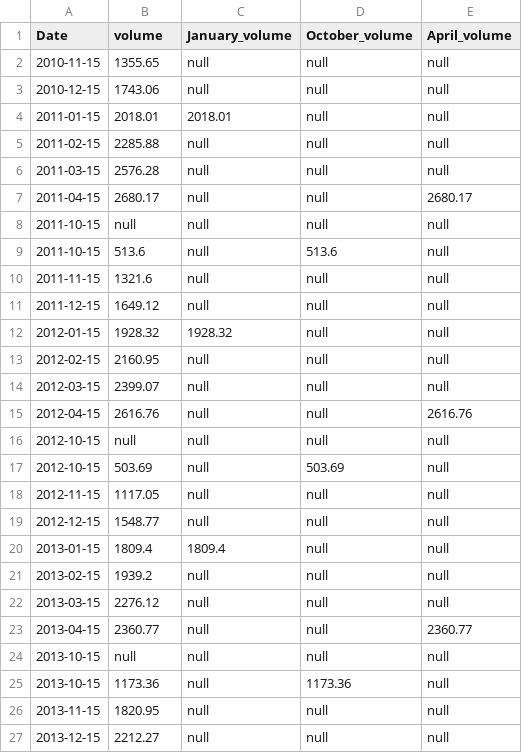
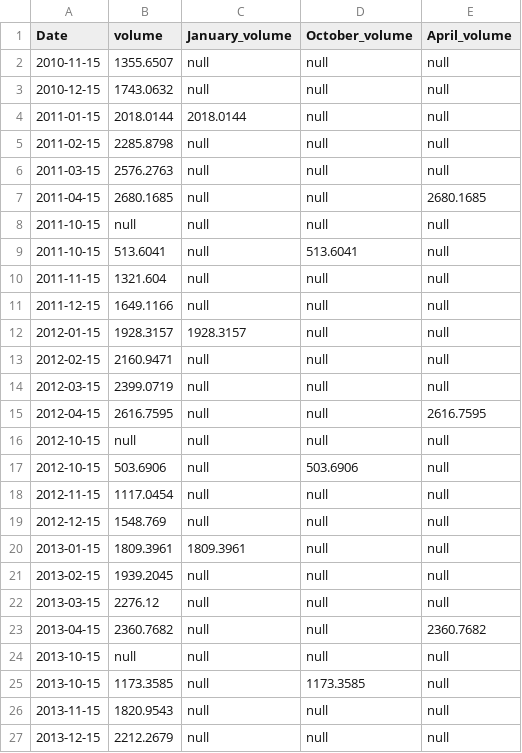
Before and after one commit to cpomsoft/eocis, a CSV file: seaice/timeseries_data/cs2/arco/timeseries_3_volume.csv, drawn as a sheet; only a part is shown; the diff covers the shown part only.

```diff
--- a/seaice/timeseries_data/cs2/arco/timeseries_3_volume.csv
+++ b/seaice/timeseries_data/cs2/arco/timeseries_3_volume.csv
@@ -1,27 +1,27 @@
 Date,volume,January_volume,October_volume,April_volume
-2010-11-15,1355.65,null,null,null
-2010-12-15,1743.06,null,null,null
-2011-01-15,2018.01,2018.01,null,null
-2011-02-15,2285.88,null,null,null
-2011-03-15,2576.28,null,null,null
-2011-04-15,2680.17,null,null,2680.17
+2010-11-15,1355.6507,null,null,null
+2010-12-15,1743.0632,null,null,null
+2011-01-15,2018.0144,2018.0144,null,null
+2011-02-15,2285.8798,null,null,null
+2011-03-15,2576.2763,null,null,null
+2011-04-15,2680.1685,null,null,2680.1685
 2011-10-15,null,null,null,null
-2011-10-15,513.6,null,513.6,null
-2011-11-15,1321.6,null,null,null
-2011-12-15,1649.12,null,null,null
-2012-01-15,1928.32,1928.32,null,null
-2012-02-15,2160.95,null,null,null
-2012-03-15,2399.07,null,null,null
-2012-04-15,2616.76,null,null,2616.76
+2011-10-15,513.6041,null,513.6041,null
+2011-11-15,1321.604,null,null,null
+2011-12-15,1649.1166,null,null,null
+2012-01-15,1928.3157,1928.3157,null,null
+2012-02-15,2160.9471,null,null,null
+2012-03-15,2399.0719,null,null,null
+2012-04-15,2616.7595,null,null,2616.7595
 2012-10-15,null,null,null,null
-2012-10-15,503.69,null,503.69,null
-2012-11-15,1117.05,null,null,null
-2012-12-15,1548.77,null,null,null
-2013-01-15,1809.4,1809.4,null,null
-2013-02-15,1939.2,null,null,null
+2012-10-15,503.6906,null,503.6906,null
+2012-11-15,1117.0454,null,null,null
+2012-12-15,1548.769,null,null,null
+2013-01-15,1809.3961,1809.3961,null,null
+2013-02-15,1939.2045,null,null,null
 2013-03-15,2276.12,null,null,null
-2013-04-15,2360.77,null,null,2360.77
+2013-04-15,2360.7682,null,null,2360.7682
 2013-10-15,null,null,null,null
-2013-10-15,1173.36,null,1173.36,null
-2013-11-15,1820.95,null,null,null
-2013-12-15,2212.27,null,null,null
+2013-10-15,1173.3585,null,1173.3585,null
+2013-11-15,1820.9543,null,null,null
+2013-12-15,2212.2679,null,null,null
```
Also changed, not shown: 12 added rows and 83 edited cells elsewhere in this file, seaice/timeseries_data/cs2/arco/timeseries_11_volume.csv, seaice/timeseries_data/cs2/arco/timeseries_12_volume.csv, 33 other files.
